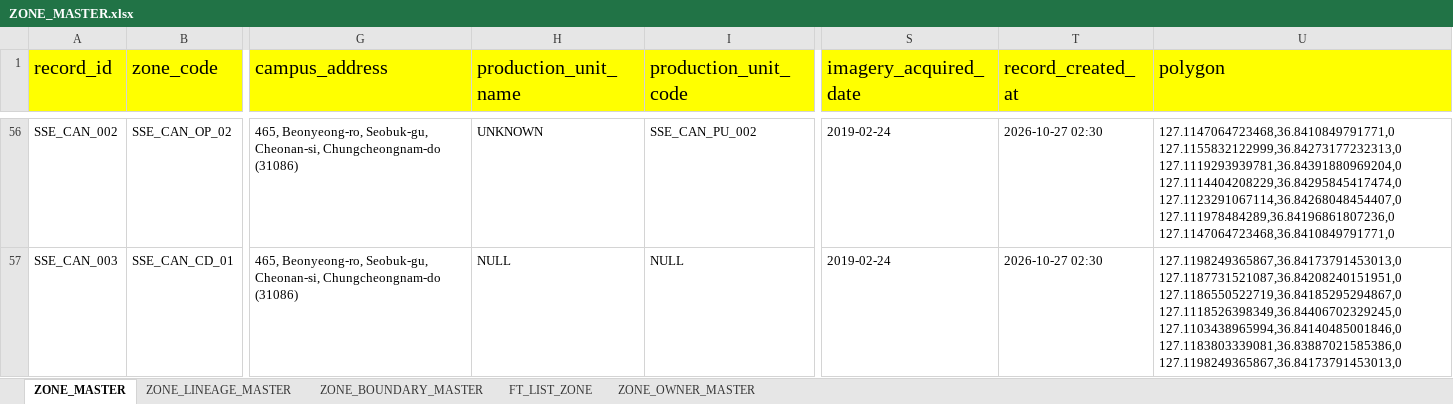
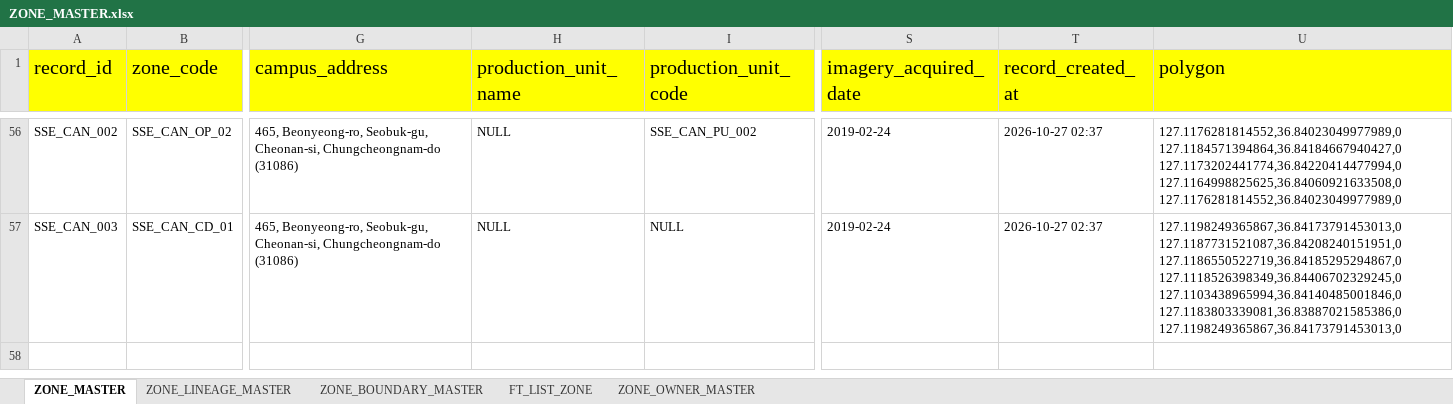
Before and after one commit to yugesh-mandata/semiconductor, an Excel workbook: layouts/master_layout/ZONE_MASTER.xlsx, sheet ZONE_MASTER, drawn as a sheet; only a part is shown, gaps mark what is left out; values as stored, in another font and other column widths than the file's, no borders; the diff covers the shown part only; the diff names each change by its address in the sheet, - before the commit and + after, or states it on an @@ line.

Commit message:
zone_boundary_master.kml: finalized zone_master.xlsx: finalized

```diff
--- a/layouts/master_layout/ZONE_MASTER.xlsx (sheet ZONE_MASTER)
+++ b/layouts/master_layout/ZONE_MASTER.xlsx (sheet ZONE_MASTER)
-H56 (production_unit_name): UNKNOWN
+H56 (production_unit_name): NULL
-T56:T57 (record_created_at): 2026-10-27 02:30
+T56:T57 (record_created_at): 2026-10-27 02:37
-U56 (polygon): 127.1147064723468,36.8410849791771,0 127.1155832122999,36.84273177232313,0 127.1119293939781,36.84391880969204,0 127.1114404208229,36.84295845417474,0 127.1123291067114,36.84268048454407,0 127.111978484289,36.84196861807236,0 127.1147064723468,36.8410849791771,0
+U56 (polygon): 127.1176281814552,36.84023049977989,0 127.1184571394864,36.84184667940427,0 127.1173202441774,36.84220414477994,0 127.1164998825625,36.84060921633508,0 127.1176281814552,36.84023049977989,0
```
Also changed, not shown: 78 edited cells elsewhere in this sheet, 1 other file.
